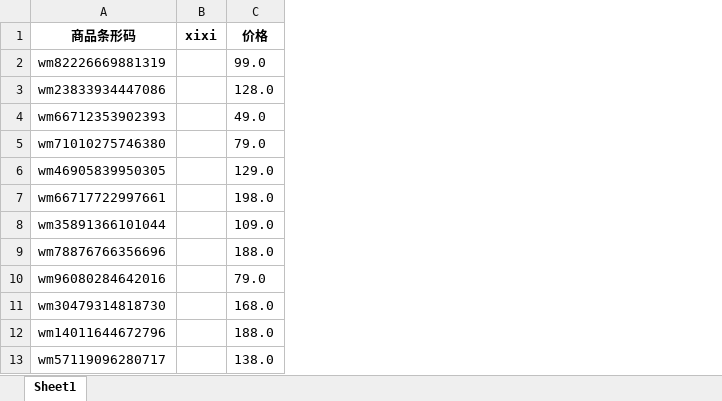
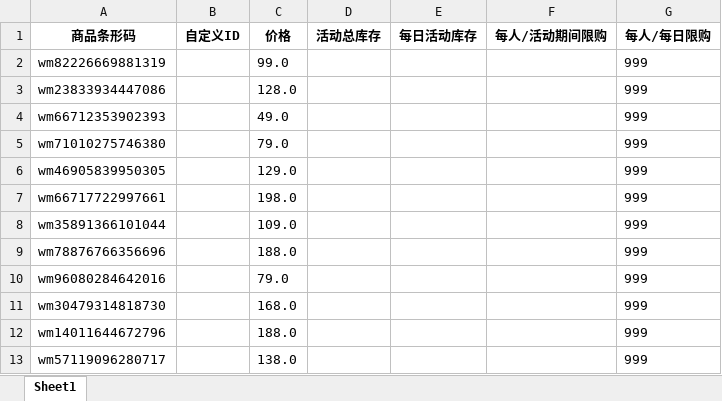
Before and after one commit to a708900779/doki, an Excel workbook: data/花店价格/花趣饿了么/花趣饿了么价格.xlsx, sheet Sheet1, drawn as a sheet; only a part is shown; values as stored, in another font and other column widths than the file's, no borders; removed rows and columns are numbered as before the commit, all else as after; the diff names each change by its address in the sheet, - before the commit and + after, or states it on an @@ line.

```diff
--- a/data/花店价格/花趣饿了么/花趣饿了么价格.xlsx (sheet Sheet1)
+++ b/data/花店价格/花趣饿了么/花趣饿了么价格.xlsx (sheet Sheet1)
-column B (xixi), empty
+column B (自定义ID), empty
+column D (活动总库存), empty
+column E (每日活动库存), empty
+column F (每人/活动期间限购), empty
+column G (每人/每日限购), rows 2-13: all 999
```
Also changed, not shown: data/花店价格/花趣饿了么/花趣活动价.xlsx, 1 other file.
